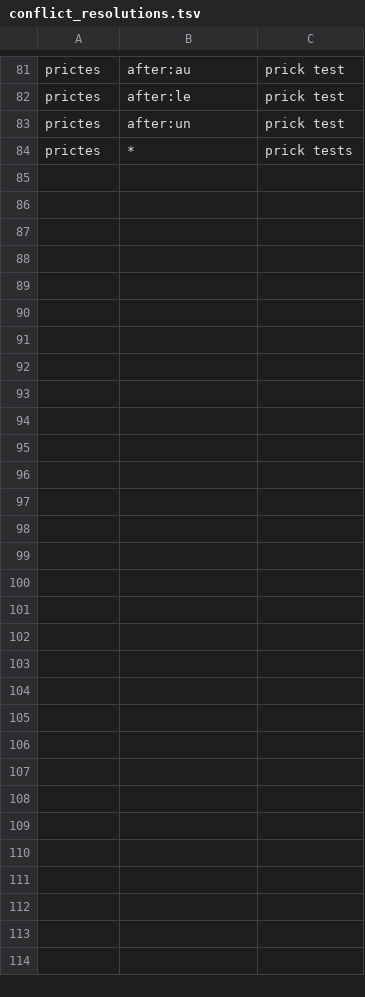
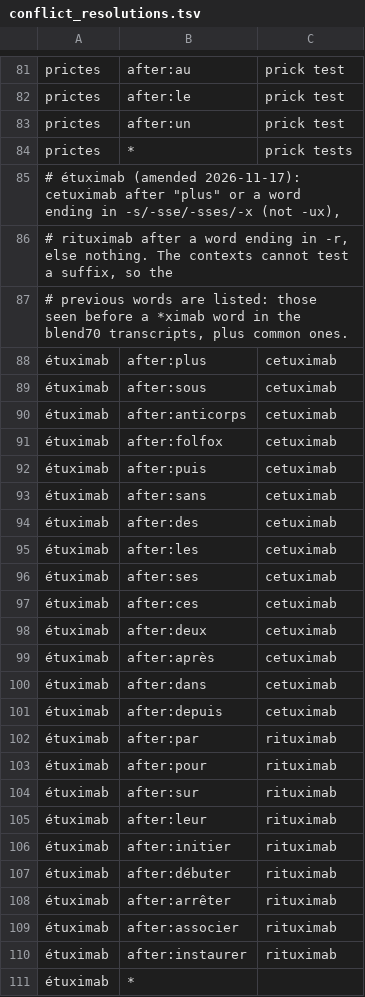
Before and after one commit to UltiMed-Org/UltiMed-ASR-FR-v2-regex-fixes, a TSV file: inputs/conflict_resolutions.tsv, drawn as a sheet; only a part is shown, gaps mark what is left out; the diff names each change by its address in the sheet, - before the commit and + after, or states it on an @@ line.

```diff
--- a/inputs/conflict_resolutions.tsv
+++ b/inputs/conflict_resolutions.tsv
+row 85: # étuximab (amended 2026-11-17): cetuximab after "plus" or a word ending in -s/-sse/-sses/-x (not -ux),
+row 86: # rituximab after a word ending in -r, else nothing. The contexts cannot test a suffix, so the
+row 87: # previous words are listed: those seen before a *ximab word in the blend70 transcripts, plus common ones.
+row 88: étuximab | after:plus | cetuximab
+row 89: étuximab | after:sous | cetuximab
+row 90: étuximab | after:anticorps | cetuximab
+row 91: étuximab | after:folfox | cetuximab
+row 92: étuximab | after:puis | cetuximab
+row 93: étuximab | after:sans | cetuximab
+row 94: étuximab | after:des | cetuximab
+row 95: étuximab | after:les | cetuximab
+row 96: étuximab | after:ses | cetuximab
+row 97: étuximab | after:ces | cetuximab
+row 98: étuximab | after:deux | cetuximab
+row 99: étuximab | after:après | cetuximab
+row 100: étuximab | after:dans | cetuximab
+row 101: étuximab | after:depuis | cetuximab
+row 102: étuximab | after:par | rituximab
+row 103: étuximab | after:pour | rituximab
+row 104: étuximab | after:sur | rituximab
+row 105: étuximab | after:leur | rituximab
+row 106: étuximab | after:initier | rituximab
+row 107: étuximab | after:débuter | rituximab
+row 108: étuximab | after:arrêter | rituximab
+row 109: étuximab | after:associer | rituximab
+row 110: étuximab | after:instaurer | rituximab
+row 111: étuximab | *
```
Also changed, not shown: 9 other files.
